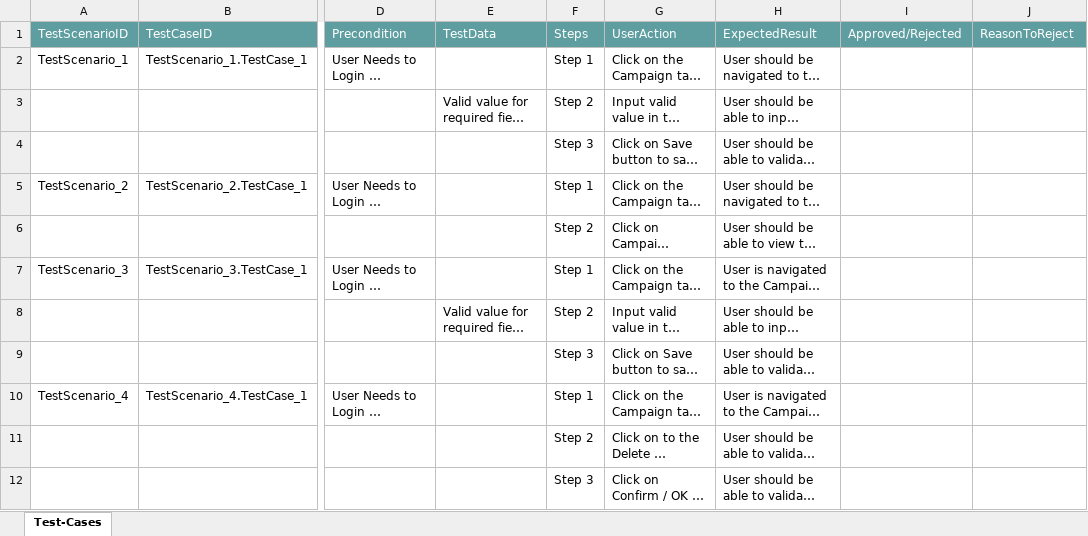
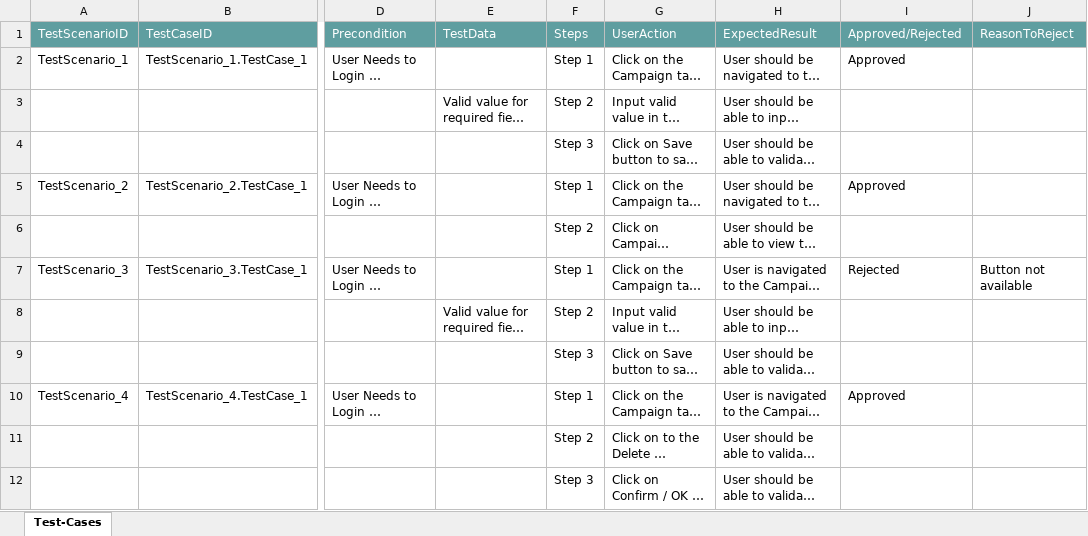
Before and after one commit to ShaikMohamedIrfan/isatish, an Excel workbook: Campaign .xlsx, sheet Test-Cases, drawn as a sheet; only a part is shown, gaps mark what is left out; long unchanged cells end in …; values as stored, in another font and other column widths than the file's, no borders; table styles not drawn; the diff names each change by its address in the sheet, - before the commit and + after, or states it on an @@ line.

Commit message:
Add files via upload

```diff
--- a/Campaign .xlsx (sheet Test-Cases)
+++ b/Campaign .xlsx (sheet Test-Cases)
-I2 (Approved/Rejected): (empty)
+I2 (Approved/Rejected): Approved
-I5 (Approved/Rejected): (empty)
+I5 (Approved/Rejected): Approved
-I7 (Approved/Rejected): (empty)
+I7 (Approved/Rejected): Rejected
-J7 (ReasonToReject): (empty)
+J7 (ReasonToReject): Button not available
-I10 (Approved/Rejected): (empty)
+I10 (Approved/Rejected): Approved
```
